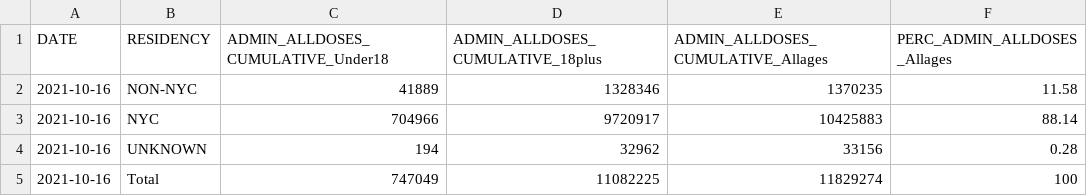
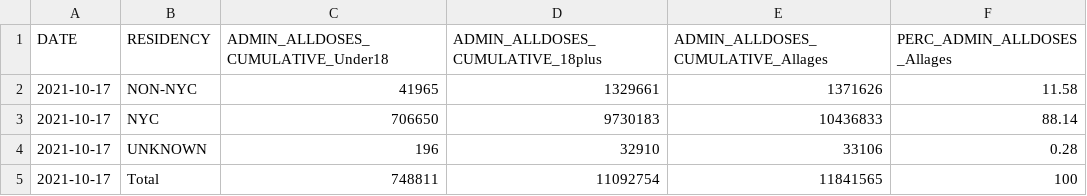
Before and after one commit to nychealth/covid-vaccine-data, a CSV file: doses/doses-by-residency-age.csv, drawn as a sheet.

```diff
--- a/doses/doses-by-residency-age.csv
+++ b/doses/doses-by-residency-age.csv
@@ -1,5 +1,5 @@
 "DATE","RESIDENCY","ADMIN_ALLDOSES_CUMULATIVE_Under18","ADMIN_ALLDOSES_CUMULATIVE_18plus","ADMIN_ALLDOSES_CUMULATIVE_Allages","PERC_ADMIN_ALLDOSES_Allages"
-2021-10-16,"NON-NYC",41889,1328346,1370235,11.58
-2021-10-16,"NYC",704966,9720917,10425883,88.14
-2021-10-16,"UNKNOWN",194,32962,33156,0.28
-2021-10-16,"Total",747049,11082225,11829274,100
+2021-10-17,"NON-NYC",41965,1329661,1371626,11.58
+2021-10-17,"NYC",706650,9730183,10436833,88.14
+2021-10-17,"UNKNOWN",196,32910,33106,0.28
+2021-10-17,"Total",748811,11092754,11841565,100
```
Also changed, not shown: doses/doses-by-day.csv, doses/doses-by-residency.csv, 1 other file.
